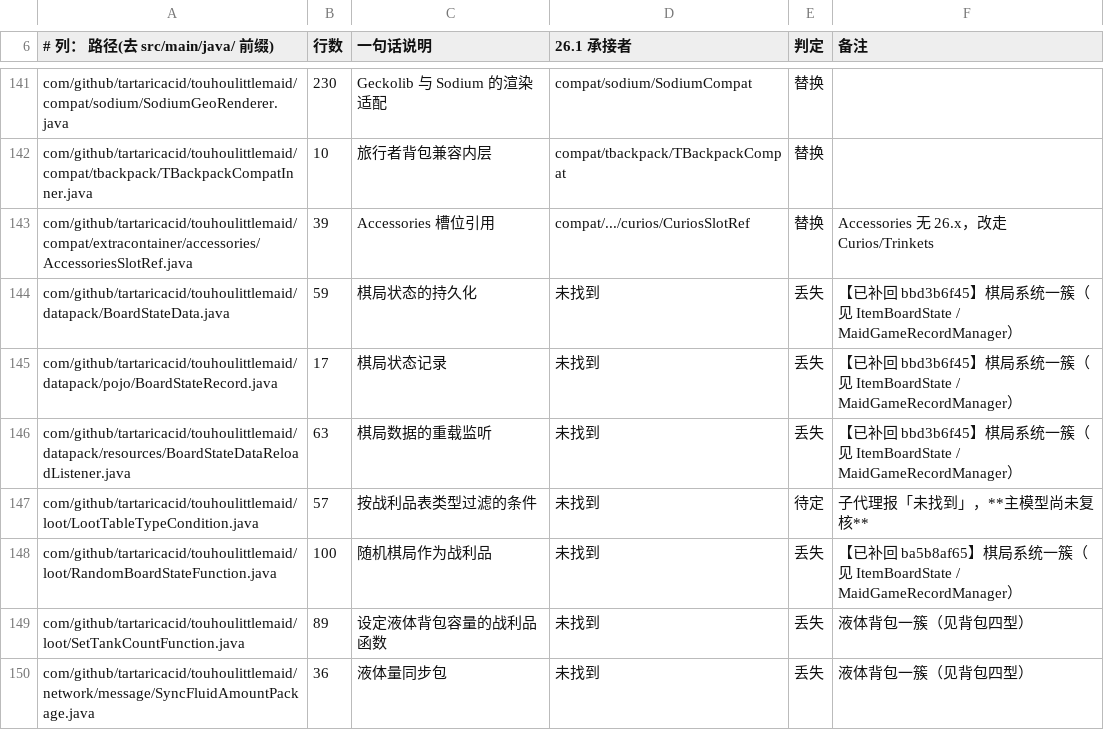
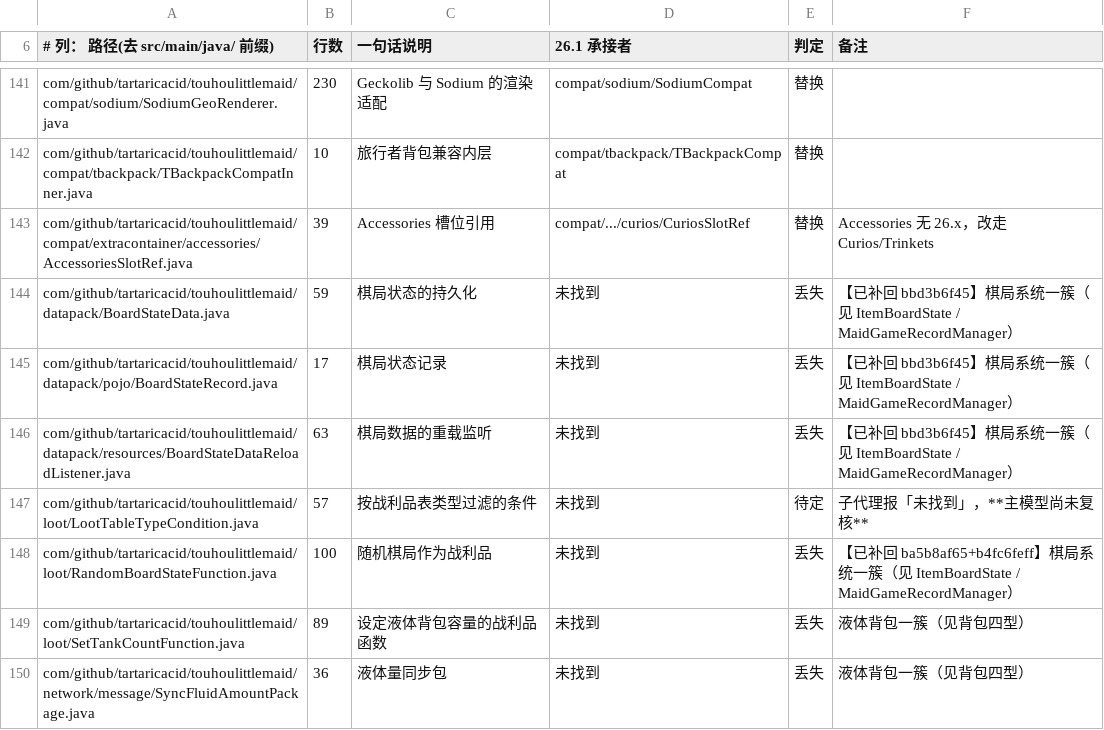
Before and after one commit to gege-tlph/TouhouLittleMaid-Orihime, a TSV file: docs/tools/host_gap_ledger.tsv, drawn as a sheet; only a part is shown, gaps mark what is left out.

```diff
--- a/docs/tools/host_gap_ledger.tsv
+++ b/docs/tools/host_gap_ledger.tsv
@@ -147,3 +147,3 @@ com/github/tartaricacid/touhoulittlemaid/datapack/resources/BoardStateDataReload
 com/github/tartaricacid/touhoulittlemaid/loot/LootTableTypeCondition.java	57	按战利品表类型过滤的条件	未找到	待定	子代理报「未找到」，**主模型尚未复核**
-com/github/tartaricacid/touhoulittlemaid/loot/RandomBoardStateFunction.java	100	随机棋局作为战利品	未找到	丢失	【已补回 ba5b8af65】棋局系统一簇（见 ItemBoardState / MaidGameRecordManager）
+com/github/tartaricacid/touhoulittlemaid/loot/RandomBoardStateFunction.java	100	随机棋局作为战利品	未找到	丢失	【已补回 ba5b8af65+b4fc6feff】棋局系统一簇（见 ItemBoardState / MaidGameRecordManager）
 com/github/tartaricacid/touhoulittlemaid/loot/SetTankCountFunction.java	89	设定液体背包容量的战利品函数	未找到	丢失	液体背包一簇（见背包四型）
```
Also changed, not shown: 1 other file.
